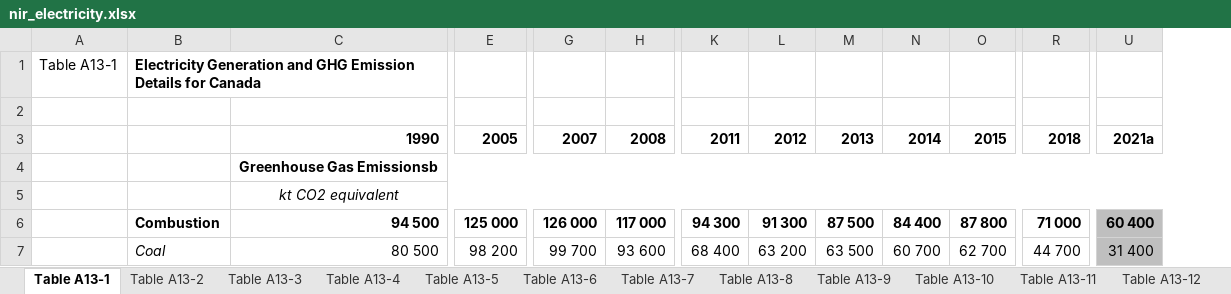
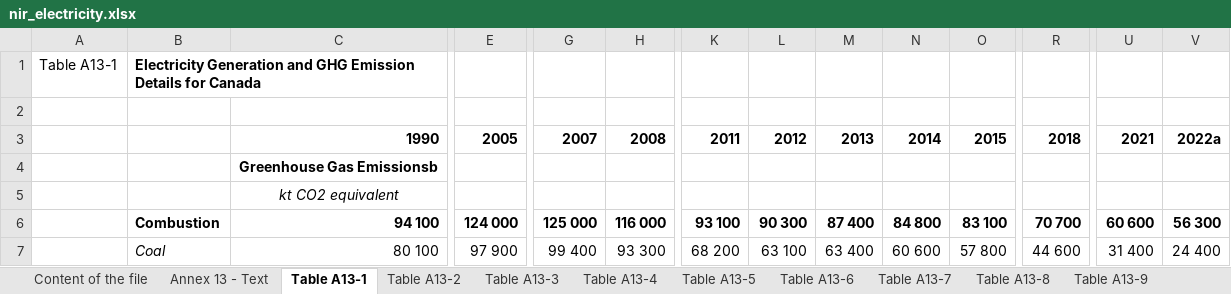
Before and after one commit to leachandrew/NIR, an Excel workbook: nir_electricity.xlsx, sheet Table A13-1, drawn as a sheet; only a part is shown, gaps mark what is left out; values as stored, in another font and other column widths than the file's, no borders; removed rows and columns are numbered as before the commit, all else as after; the diff covers the shown part only; the diff names each change by its address in the sheet, - before the commit and + after, or states it on an @@ line.

```diff
--- a/nir_electricity.xlsx (sheet Table A13-1)
+++ b/nir_electricity.xlsx (sheet Table A13-1)
+sheet tab: Content of the file
+sheet tab: Annex 13 - Text
+column V, rows 3-7: 2022a |  |  | 56 300 | 24 400
-U3: 2021a
+U3: 2021
-C4:U4 merged
-C5:U5 merged
-C6: 94 500
+C6: 94 100
-E6: 125 000
+E6: 124 000
-G6: 126 000
+G6: 125 000
-H6: 117 000
+H6: 116 000
-K6: 94 300
+K6: 93 100
-L6: 91 300
+L6: 90 300
-M6: 87 500
+M6: 87 400
-N6: 84 400
+N6: 84 800
-O6: 87 800
+O6: 83 100
-R6: 71 000
+R6: 70 700
-U6: 60 400
+U6: 60 600
-U6:U7 fill: #BFBFBF
+U6:U7 fill: none
-C7: 80 500
+C7: 80 100
-E7: 98 200
+E7: 97 900
-G7: 99 700
+G7: 99 400
-H7: 93 600
+H7: 93 300
-K7: 68 400
+K7: 68 200
-L7: 63 200
+L7: 63 100
-M7: 63 500
+M7: 63 400
-N7: 60 700
+N7: 60 600
-O7: 62 700
+O7: 57 800
-R7: 44 700
+R7: 44 600
```
Also changed, not shown: 1 removed row, 112 edited cells, cell formats and merged cells elsewhere in this sheet, sheet Table A13-11, sheet Table A13-7, sheet Table A13-4, sheet Table A13-8, sheet Table A13-10, sheet Table A13-6, 7 more sheets, other sheet tabs, 54 other files.
